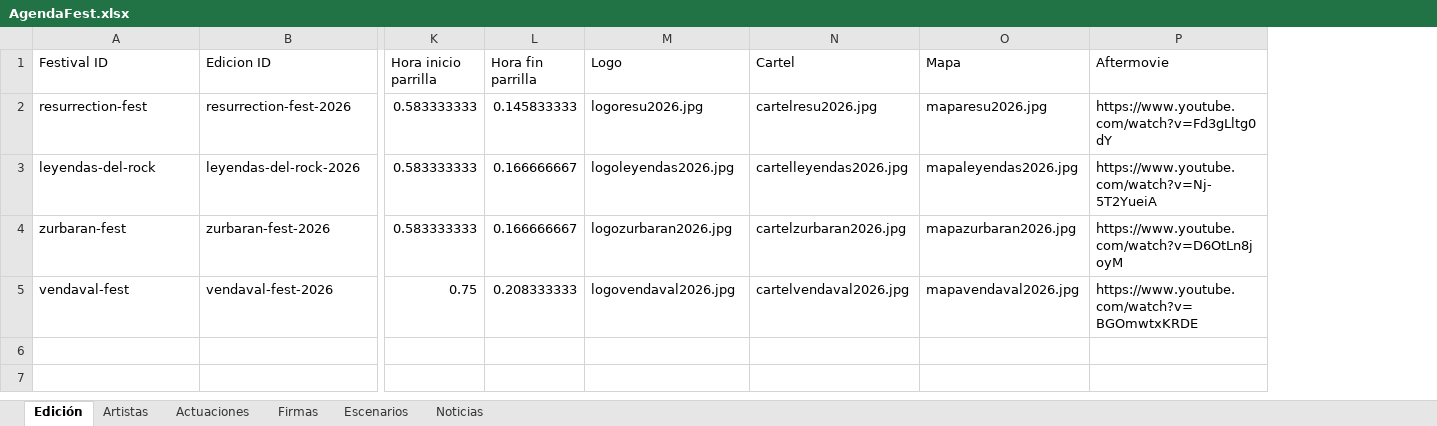
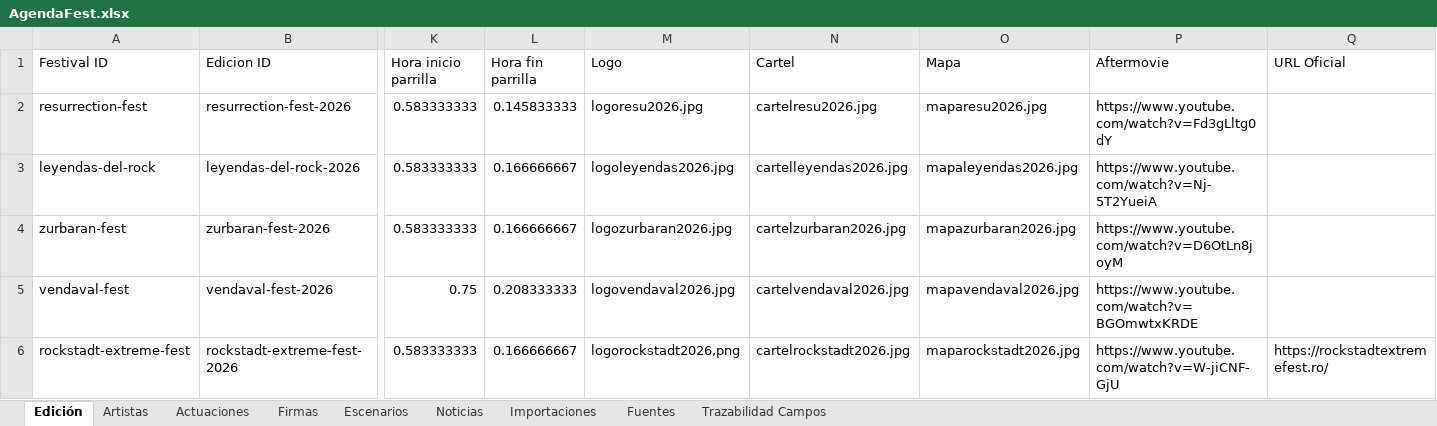
Before and after one commit to joseafd/agendafest, an Excel workbook: AgendaFest.xlsx, sheet Edición, drawn as a sheet; only a part is shown, gaps mark what is left out; values as stored, in another font and other column widths than the file's, no borders; rows hold the shown columns only; the diff names each change by its address in the sheet, - before the commit and + after, or states it on an @@ line.

Commit message:
feat: publicar Rockstadt Extreme Fest con recursos gráficos

```diff
--- a/AgendaFest.xlsx (sheet Edición)
+++ b/AgendaFest.xlsx (sheet Edición)
+sheet tab: Importaciones
+sheet tab: Fuentes
+sheet tab: Trazabilidad Campos
+column Q (URL Oficial), empty
+row 6: rockstadt-extreme-fest | rockstadt-extreme-fest-2026 | 0.583333333 | 0.166666667 | logorockstadt2026,png | cartelrockstadt2026.jpg | maparockstadt2026.jpg | https://www.youtube.com/watch?v=W-jiCNF-GjU | https://rockstadtextremefest.ro/
```
Also changed, not shown: sheet Artistas, sheet Actuaciones, sheet Escenarios, 4 other files.
